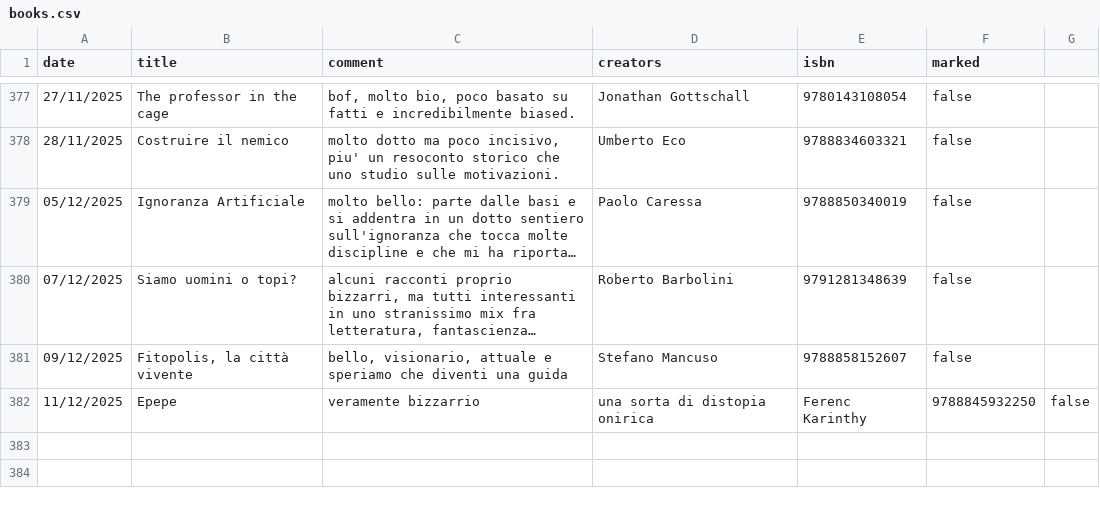
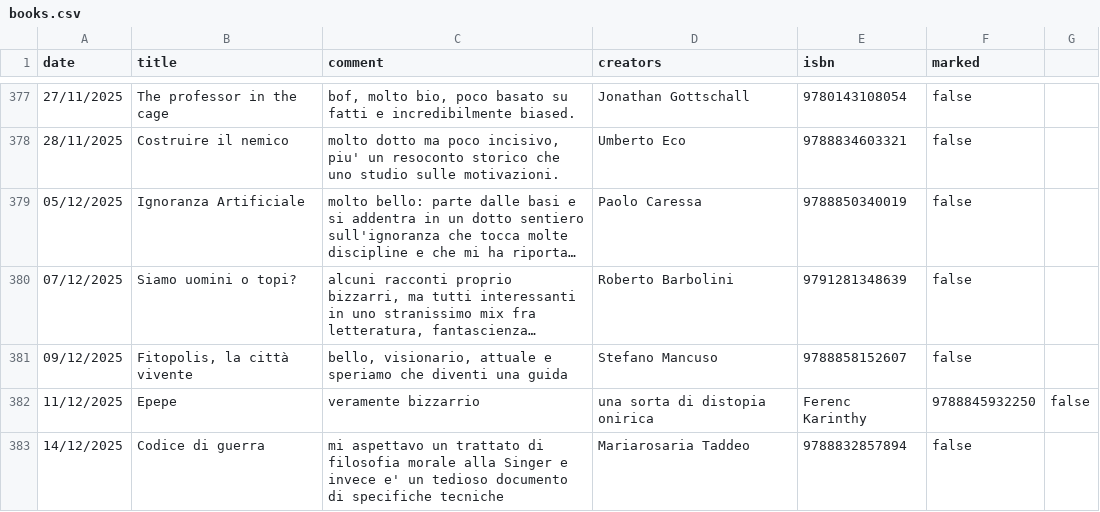
Before and after one commit to andreaiacono/andreaiacono.github.io, a CSV file: books/data/books.csv, drawn as a sheet; only a part is shown, gaps mark what is left out; long unchanged cells end in ….

Commit message:
add book

```diff
--- a/books/data/books.csv
+++ b/books/data/books.csv
@@ -382 +382,2 @@ date,title,comment,creators,isbn,marked
 11/12/2025,"Epepe", veramente bizzarrio, una sorta di distopia onirica,Ferenc Karinthy,9788845932250,false
+14/12/2025,"Codice di guerra","mi aspettavo un trattato di filosofia morale alla Singer e invece e' un tedioso documento di specifiche tecniche",Mariarosaria Taddeo,9788832857894,false
```
